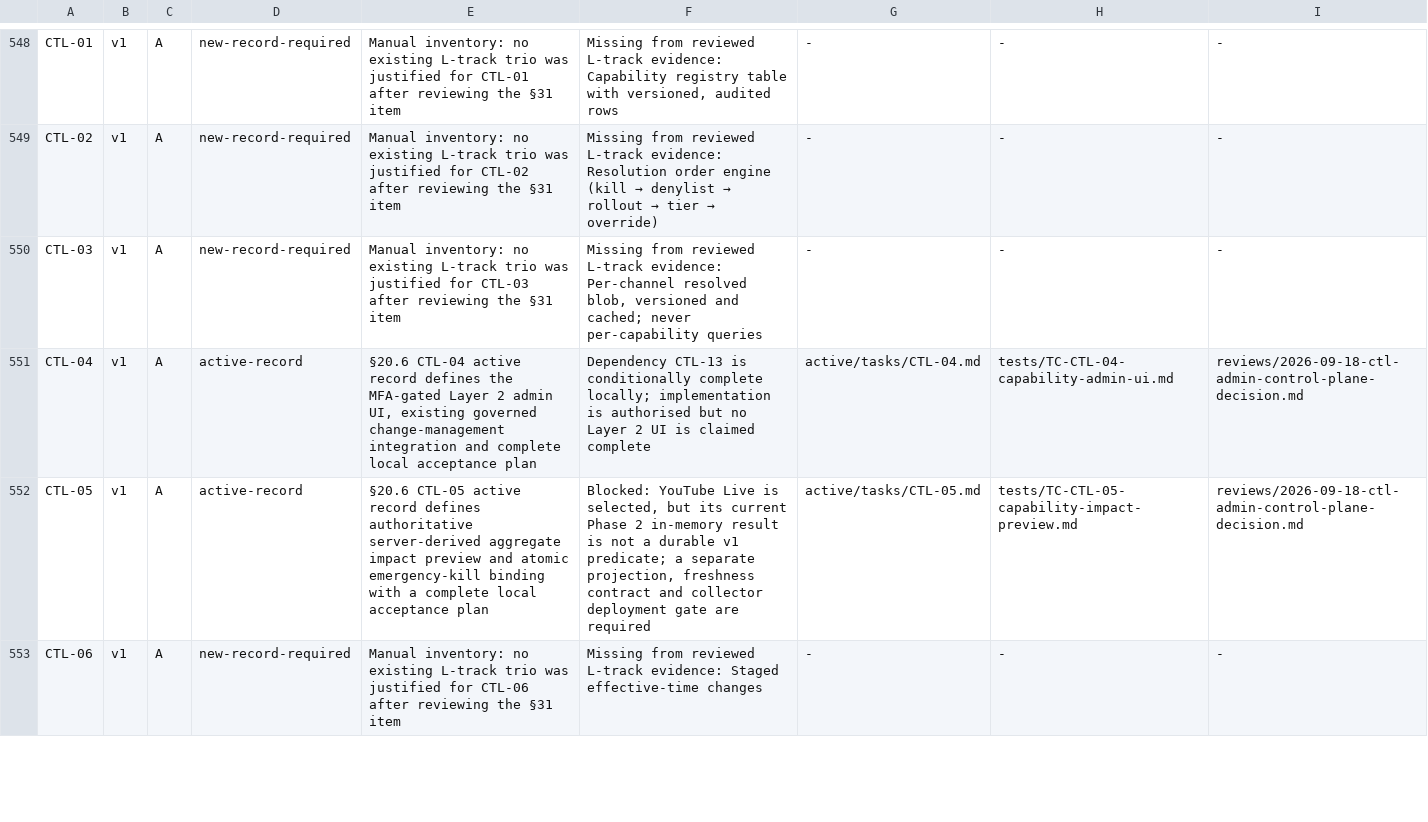
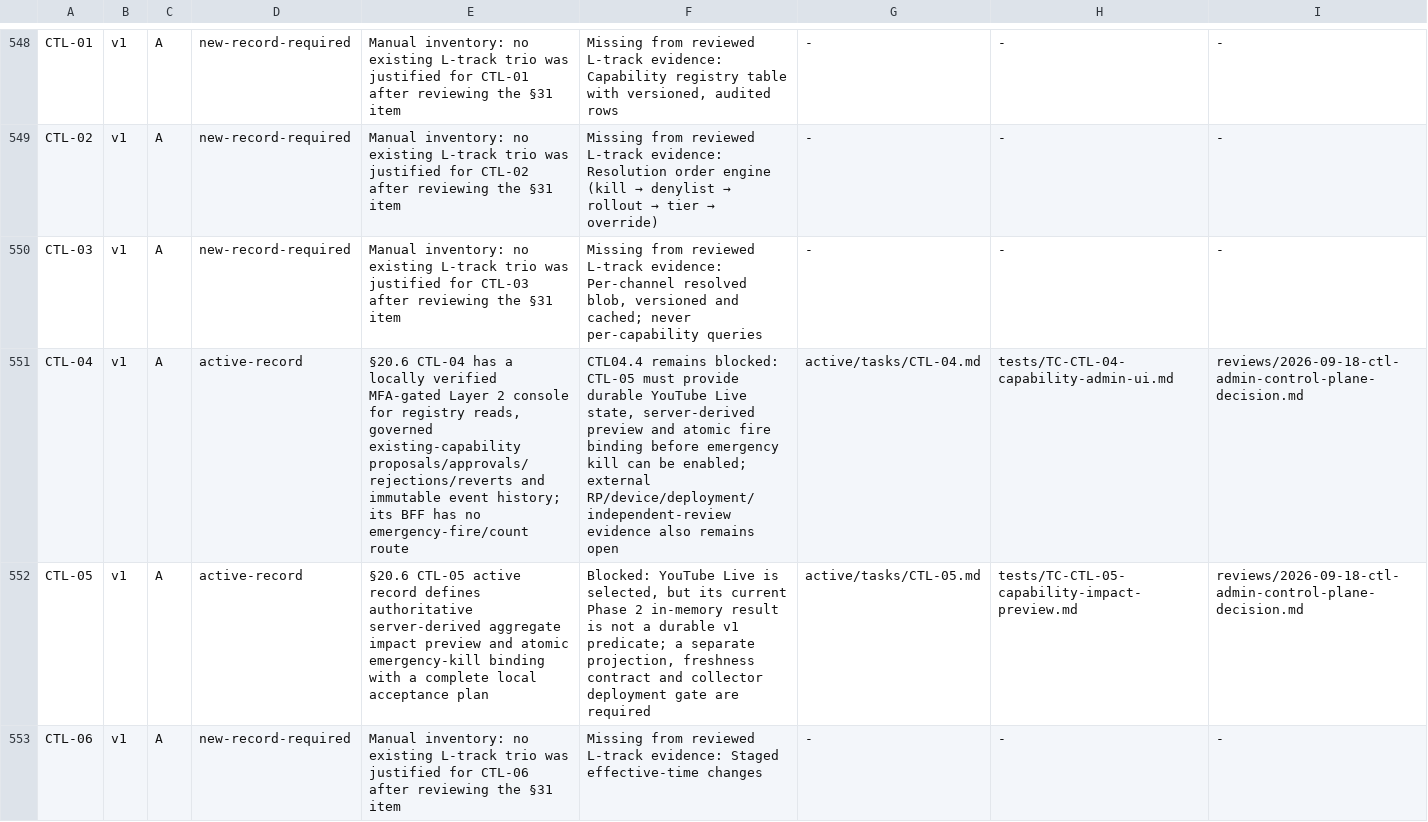
Before and after one commit to imsukhe/bharatstudio-requirements, a TSV file: active/traceability/register-map.tsv, drawn as a sheet; only a part is shown, gaps mark what is left out.

Commit message:
docs: record capability console evidence

```diff
--- a/active/traceability/register-map.tsv
+++ b/active/traceability/register-map.tsv
@@ -550,3 +550,3 @@ CTL-02	v1	A	new-record-required	Manual inventory: no existing L-track trio was j
 CTL-03	v1	A	new-record-required	Manual inventory: no existing L-track trio was justified for CTL-03 after reviewing the §31 item	Missing from reviewed L-track evidence: Per-channel resolved blob, versioned and cached; never per-capability queries	-	-	-
-CTL-04	v1	A	active-record	§20.6 CTL-04 active record defines the MFA-gated Layer 2 admin UI, existing governed change-management integration and complete local acceptance plan	Dependency CTL-13 is conditionally complete locally; implementation is authorised but no Layer 2 UI is claimed complete	active/tasks/CTL-04.md	tests/TC-CTL-04-capability-admin-ui.md	reviews/2026-09-18-ctl-admin-control-plane-decision.md
+CTL-04	v1	A	active-record	§20.6 CTL-04 has a locally verified MFA-gated Layer 2 console for registry reads, governed existing-capability proposals/approvals/rejections/reverts and immutable event history; its BFF has no emergency-fire/count route	CTL04.4 remains blocked: CTL-05 must provide durable YouTube Live state, server-derived preview and atomic fire binding before emergency kill can be enabled; external RP/device/deployment/independent-review evidence also remains open	active/tasks/CTL-04.md	tests/TC-CTL-04-capability-admin-ui.md	reviews/2026-09-18-ctl-admin-control-plane-decision.md
 CTL-05	v1	A	active-record	§20.6 CTL-05 active record defines authoritative server-derived aggregate impact preview and atomic emergency-kill binding with a complete local acceptance plan	Blocked: YouTube Live is selected, but its current Phase 2 in-memory result is not a durable v1 predicate; a separate projection, freshness contract and collector deployment gate are required	active/tasks/CTL-05.md	tests/TC-CTL-05-capability-impact-preview.md	reviews/2026-09-18-ctl-admin-control-plane-decision.md
```
Also changed, not shown: 6 other files.
